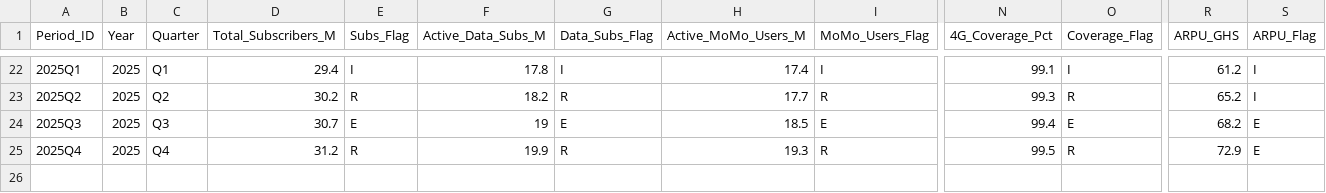
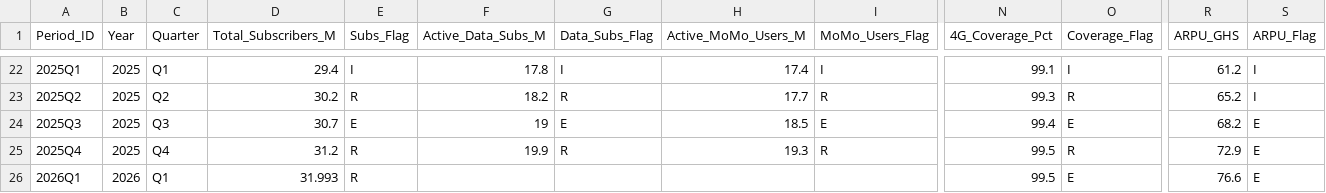
Before and after one commit to adoumouangnamouemmanuel/mtn_quantrisk, a CSV file: data/structured/operational_quarterly.csv, drawn as a sheet; only a part is shown, gaps mark what is left out; rows hold the shown columns only; the diff names each change by its address in the sheet, - before the commit and + after, or states it on an @@ line.

```diff
--- a/data/structured/operational_quarterly.csv
+++ b/data/structured/operational_quarterly.csv
+row 26: 2026Q1 | 2026 | Q1 | 31.993 | R |  |  |  |  | 99.5 | E | 76.6 | E
```
Also changed, not shown: data/structured/macro_context.csv, data/structured/quarterly.csv, 13 other files.
